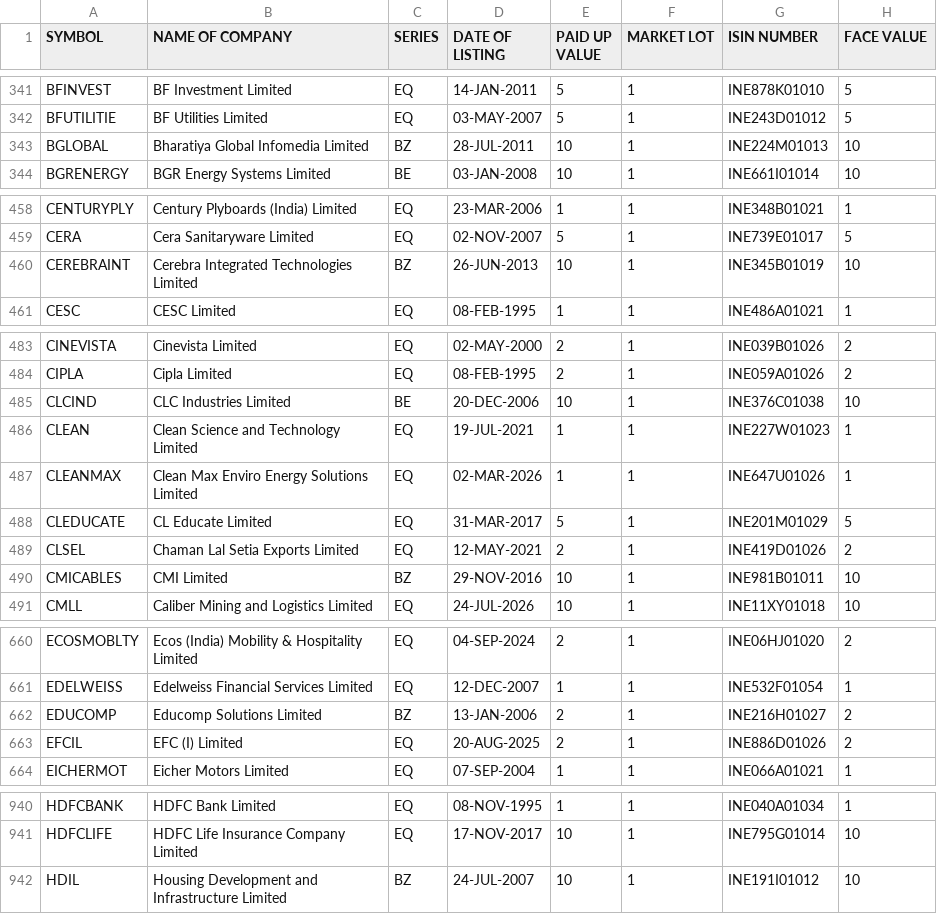
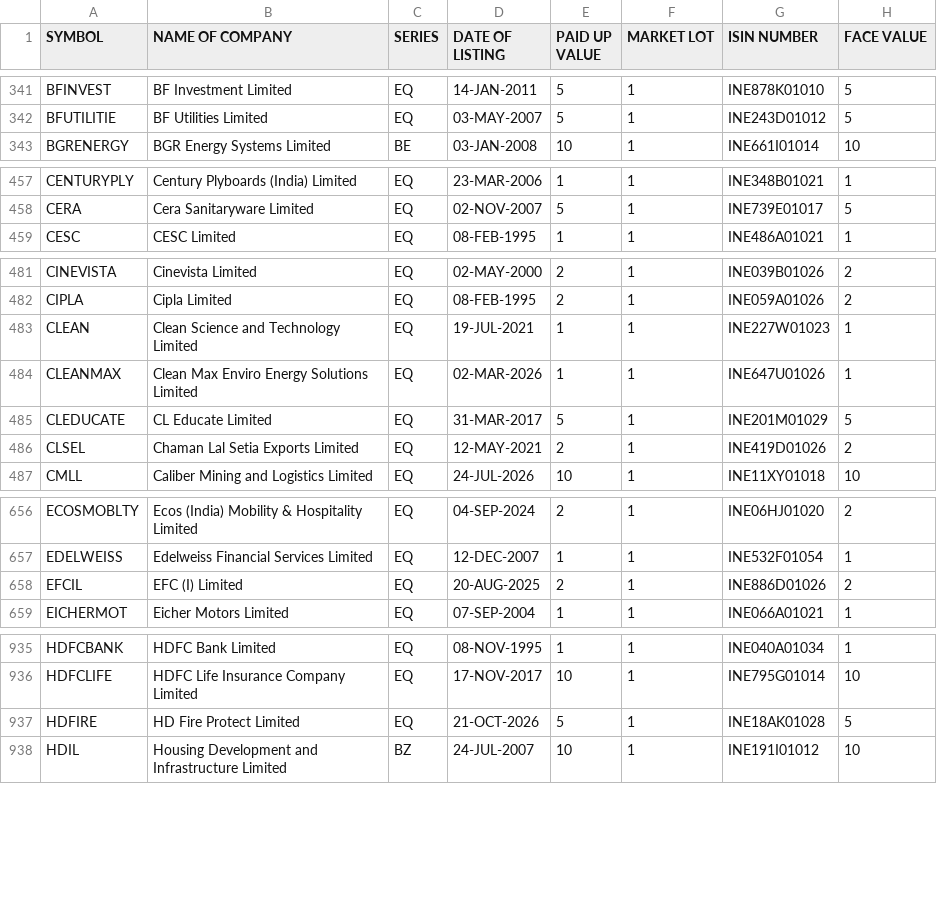
Before and after one commit to krishnaoj-stack/Stock---Dashboard, a CSV file: data/reference/nse_equity_master.csv, drawn as a sheet; only a part is shown, gaps mark what is left out; the diff covers the shown part only.

```diff
--- a/data/reference/nse_equity_master.csv
+++ b/data/reference/nse_equity_master.csv
@@ -342,3 +342,2 @@ BFINVEST,BF Investment Limited,EQ,14-JAN-2011,5,1,INE878K01010,5
 BFUTILITIE,BF Utilities Limited,EQ,03-MAY-2007,5,1,INE243D01012,5
-BGLOBAL,Bharatiya Global Infomedia Limited,BZ,28-JUL-2011,10,1,INE224M01013,10
 BGRENERGY,BGR Energy Systems Limited,BE,03-JAN-2008,10,1,INE661I01014,10
@@ -459,3 +458,2 @@ CENTURYPLY,Century Plyboards (India) Limited,EQ,23-MAR-2006,1,1,INE348B01021,1
 CERA,Cera Sanitaryware Limited,EQ,02-NOV-2007,5,1,INE739E01017,5
-CEREBRAINT,Cerebra Integrated Technologies Limited,BZ,26-JUN-2013,10,1,INE345B01019,10
 CESC,CESC Limited,EQ,08-FEB-1995,1,1,INE486A01021,1
@@ -484,3 +482,2 @@ CINEVISTA,Cinevista Limited,EQ,02-MAY-2000,2,1,INE039B01026,2
 CIPLA,Cipla Limited,EQ,08-FEB-1995,2,1,INE059A01026,2
-CLCIND,CLC Industries Limited,BE,20-DEC-2006,10,1,INE376C01038,10
 CLEAN,Clean Science and Technology Limited,EQ,19-JUL-2021,1,1,INE227W01023,1
@@ -489,3 +486,2 @@ CLEDUCATE,CL Educate Limited,EQ,31-MAR-2017,5,1,INE201M01029,5
 CLSEL,Chaman Lal Setia Exports Limited,EQ,12-MAY-2021,2,1,INE419D01026,2
-CMICABLES,CMI Limited,BZ,29-NOV-2016,10,1,INE981B01011,10
 CMLL,Caliber Mining and Logistics Limited,EQ,24-JUL-2026,10,1,INE11XY01018,10
@@ -661,3 +657,2 @@ ECOSMOBLTY,Ecos (India) Mobility & Hospitality Limited,EQ,04-SEP-2024,2,1,INE06H
 EDELWEISS,Edelweiss Financial Services Limited,EQ,12-DEC-2007,1,1,INE532F01054,1
-EDUCOMP,Educomp Solutions Limited,BZ,13-JAN-2006,2,1,INE216H01027,2
 EFCIL,EFC (I) Limited,EQ,20-AUG-2025,2,1,INE886D01026,2
@@ -941,2 +936,3 @@ HDFCBANK,HDFC Bank Limited,EQ,08-NOV-1995,1,1,INE040A01034,1
 HDFCLIFE,HDFC Life Insurance Company Limited,EQ,17-NOV-2017,10,1,INE795G01014,10
+HDFIRE,HD Fire Protect Limited,EQ,21-OCT-2026,5,1,INE18AK01028,5
 HDIL,Housing Development and Infrastructure Limited,BZ,24-JUL-2007,10,1,INE191I01012,10
```
Also changed, not shown: 2 added rows, 9 removed rows and 3 edited cells elsewhere in this file, data/output/latest.csv, 1 other file.
